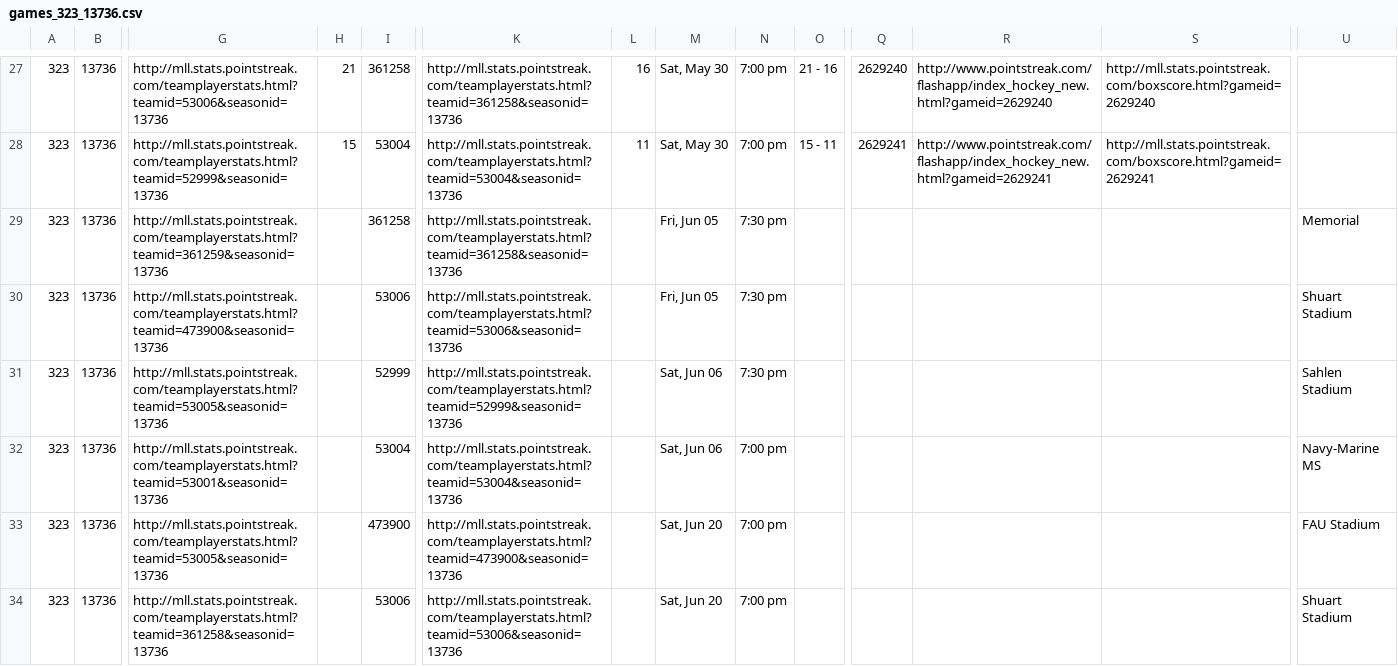
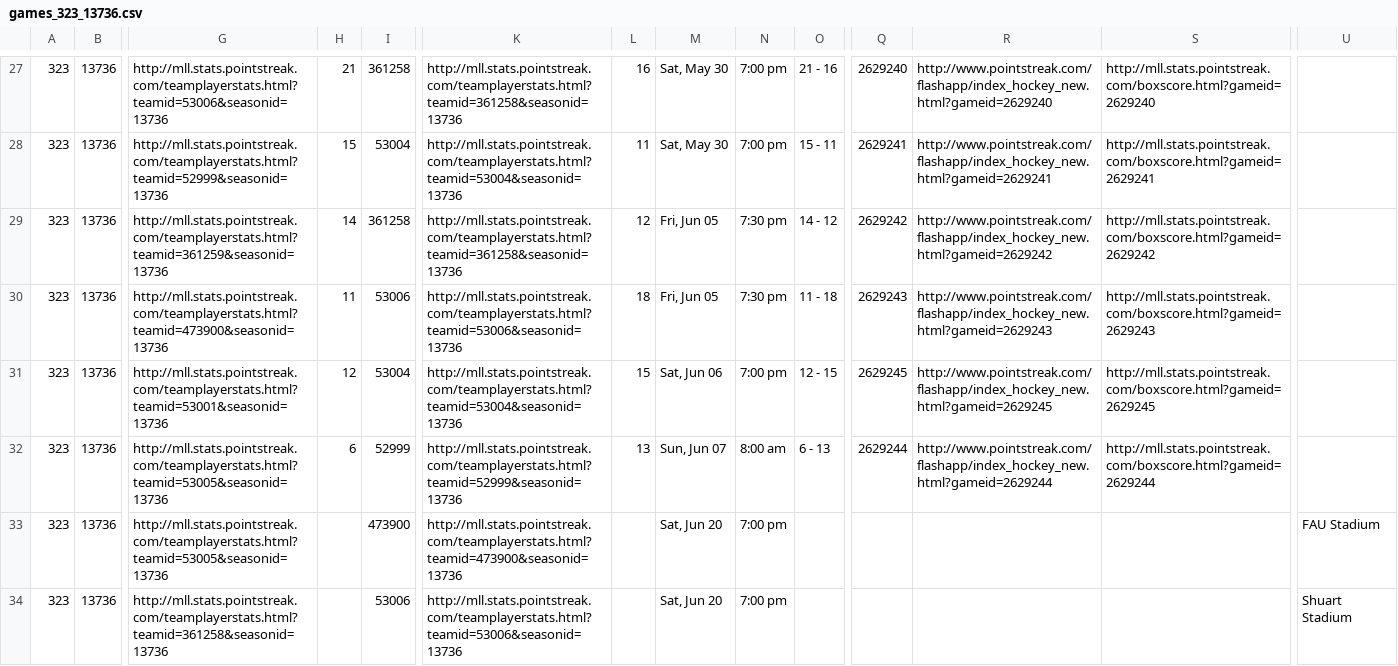
Before and after one commit to octonion/lacrosse, a CSV file: mll/csv/games_323_13736.csv, drawn as a sheet; only a part is shown, gaps mark what is left out; removed rows and columns are numbered as before the commit, all else as after; rows hold the shown columns only; the diff names each change by its address in the sheet, - before the commit and + after, or states it on an @@ line.

```diff
--- a/mll/csv/games_323_13736.csv
+++ b/mll/csv/games_323_13736.csv
-H29: (empty)
+H29: 14
-L29: (empty)
+L29: 12
-O29: (empty)
+O29: 14 - 12
-Q29: (empty)
+Q29: 2629242
-R29: (empty)
+R29: http://www.pointstreak.com/flashapp/index_hockey_new.html?gameid=2629242
-S29: (empty)
+S29: http://mll.stats.pointstreak.com/boxscore.html?gameid=2629242
-U29: Memorial
+U29: (empty)
-H30: (empty)
+H30: 11
-L30: (empty)
+L30: 18
-O30: (empty)
+O30: 11 - 18
-Q30: (empty)
+Q30: 2629243
-R30: (empty)
+R30: http://www.pointstreak.com/flashapp/index_hockey_new.html?gameid=2629243
-S30: (empty)
+S30: http://mll.stats.pointstreak.com/boxscore.html?gameid=2629243
-U30: Shuart Stadium
+U30: (empty)
-row 31: 323 | 13736 | http://mll.stats.pointstreak.com/teamplayerstats.html?teamid=53005&seasonid=13736 |  | 52999 | http://mll.stats.pointstreak.com/teamplayerstats.html?teamid=52999&seasonid=13736 |  | Sat, Jun 06 | 7:30 pm |  |  |  |  | Sahlen Stadium
-H31: (empty)
+H31: 12
-L31: (empty)
+L31: 15
-O31: (empty)
+O31: 12 - 15
-Q31: (empty)
+Q31: 2629245
-R31: (empty)
+R31: http://www.pointstreak.com/flashapp/index_hockey_new.html?gameid=2629245
-S31: (empty)
+S31: http://mll.stats.pointstreak.com/boxscore.html?gameid=2629245
-U31: Navy-Marine MS
+U31: (empty)
+row 32: 323 | 13736 | http://mll.stats.pointstreak.com/teamplayerstats.html?teamid=53005&seasonid=13736 | 6 | 52999 | http://mll.stats.pointstreak.com/teamplayerstats.html?teamid=52999&seasonid=13736 | 13 | Sun, Jun 07 | 8:00 am | 6 - 13 | 2629244 | http://www.pointstreak.com/flashapp/index_hockey_new.html?gameid=2629244 | http://mll.stats.pointstreak.com/boxscore.html?gameid=2629244
```
Also changed, not shown: mll/csv/seasons.csv, mll/sos/current_ranking.csv, 7 other files.
